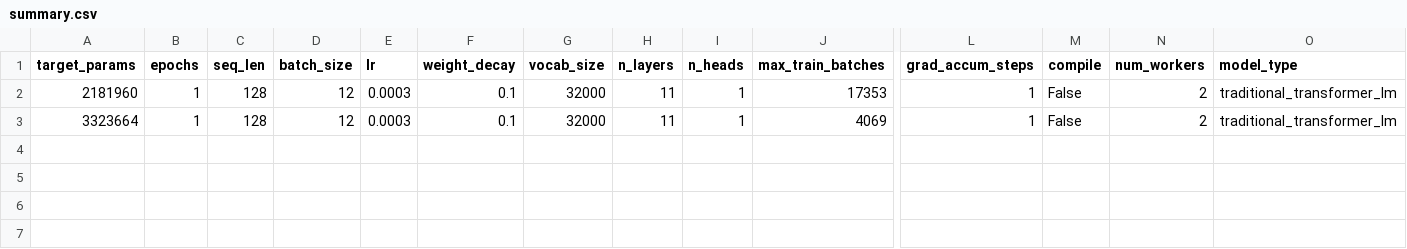
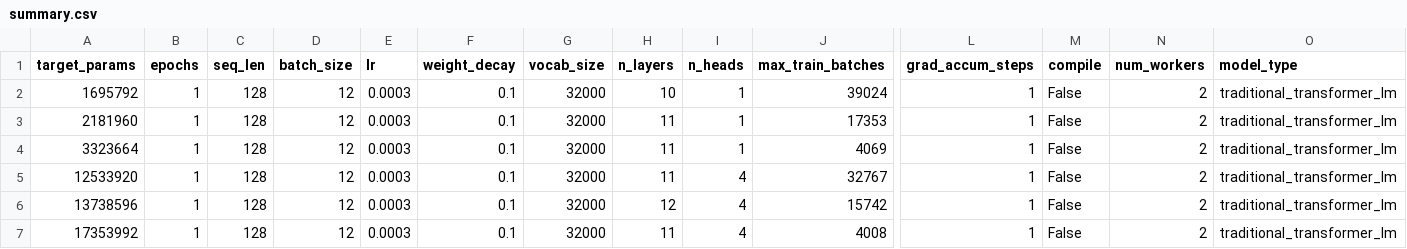
Before and after one commit to matteopaz/latinsq, a CSV file: runs/traditional_gpt_flop_matched/summary.csv, drawn as a sheet; only a part is shown, gaps mark what is left out; rows hold the shown columns only; the diff names each change by its address in the sheet, - before the commit and + after, or states it on an @@ line.

```diff
--- a/runs/traditional_gpt_flop_matched/summary.csv
+++ b/runs/traditional_gpt_flop_matched/summary.csv
+row 2: 1695792 | 1 | 128 | 12 | 0.0003 | 0.1 | 32000 | 10 | 1 | 39024 | 1 | False | 2 | traditional_transformer_lm
+row 5: 12533920 | 1 | 128 | 12 | 0.0003 | 0.1 | 32000 | 11 | 4 | 32767 | 1 | False | 2 | traditional_transformer_lm
+row 6: 13738596 | 1 | 128 | 12 | 0.0003 | 0.1 | 32000 | 12 | 4 | 15742 | 1 | False | 2 | traditional_transformer_lm
+row 7: 17353992 | 1 | 128 | 12 | 0.0003 | 0.1 | 32000 | 11 | 4 | 4008 | 1 | False | 2 | traditional_transformer_lm
```
Also changed, not shown: 38 other files.
